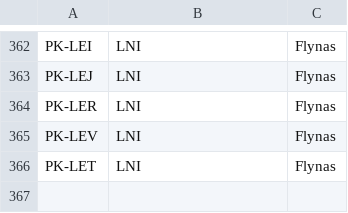
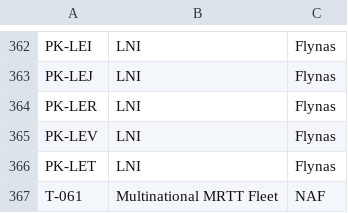
Before and after one commit to rikgale/ICAOList, a CSV file: MixedColourSchemes.csv, drawn as a sheet; only a part is shown, gaps mark what is left out; the diff names each change by its address in the sheet, - before the commit and + after, or states it on an @@ line.

Commit message:
Update MixedColourSchemes.csv

```diff
--- a/MixedColourSchemes.csv
+++ b/MixedColourSchemes.csv
+row 367: T-061 | Multinational MRTT Fleet | NAF
```
